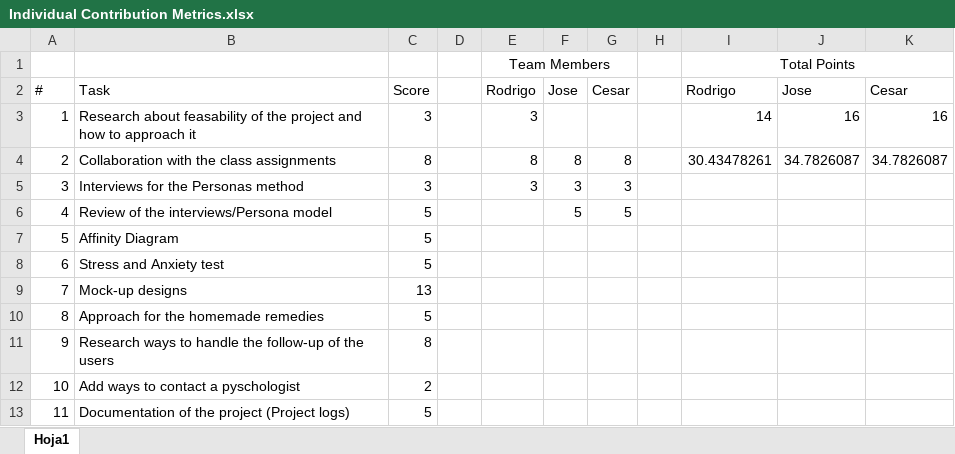
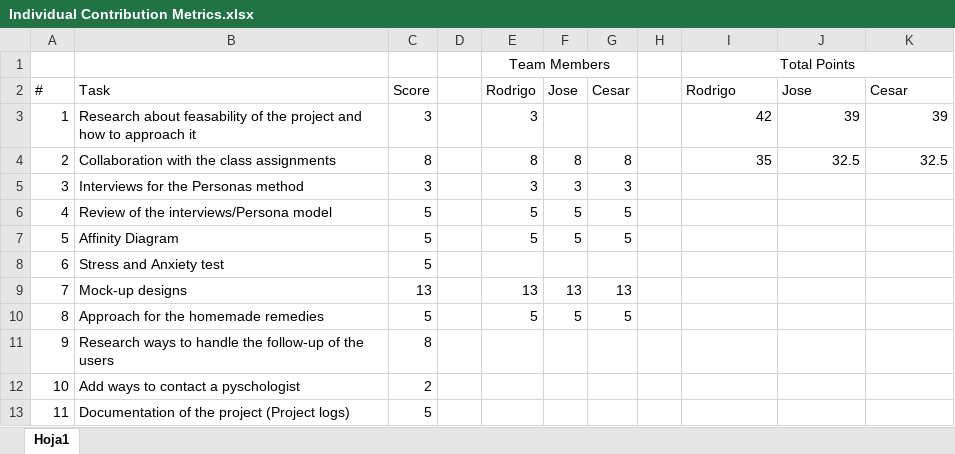
Before and after one commit to Rodrigoh2702/HCI2021, an Excel workbook: Artifacts/Individual Contribution Metrics.xlsx, sheet Hoja1, drawn as a sheet; values as stored, in another font and other column widths than the file's, no borders; the diff names each change by its address in the sheet, - before the commit and + after, or states it on an @@ line.

```diff
--- a/Artifacts/Individual Contribution Metrics.xlsx (sheet Hoja1)
+++ b/Artifacts/Individual Contribution Metrics.xlsx (sheet Hoja1)
-I3: 14
+I3: 42
-J3: 16
+J3: 39
-K3: 16
+K3: 39
-I4: 30.43478261
+I4: 35
-J4: 34.7826087
+J4: 32.5
-K4: 34.7826087
+K4: 32.5
-E6:E7: (empty)
+E6:E7: 5
-F7: (empty)
+F7: 5
-G7: (empty)
+G7: 5
-E9: (empty)
+E9: 13
-F9: (empty)
+F9: 13
-G9: (empty)
+G9: 13
-E10: (empty)
+E10: 5
-F10: (empty)
+F10: 5
-G10: (empty)
+G10: 5
```
Also changed, not shown: 2 other files.
